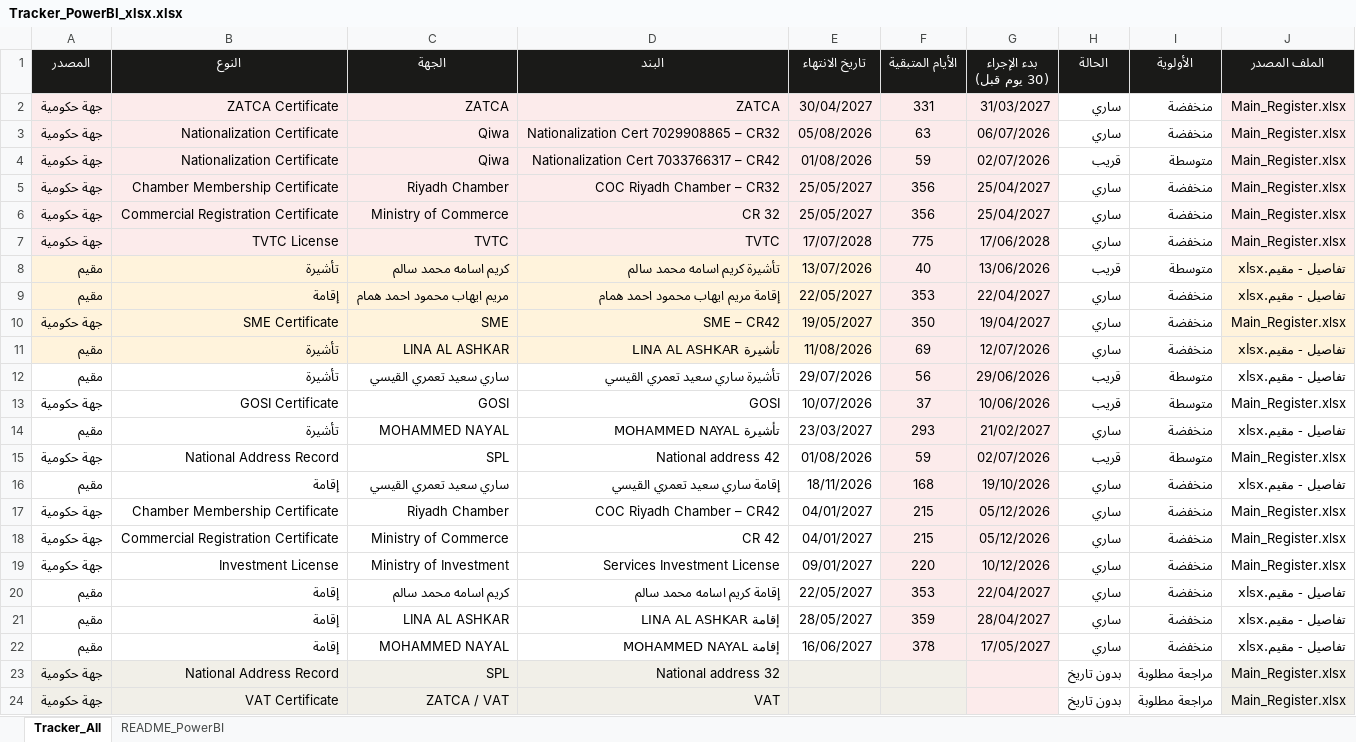
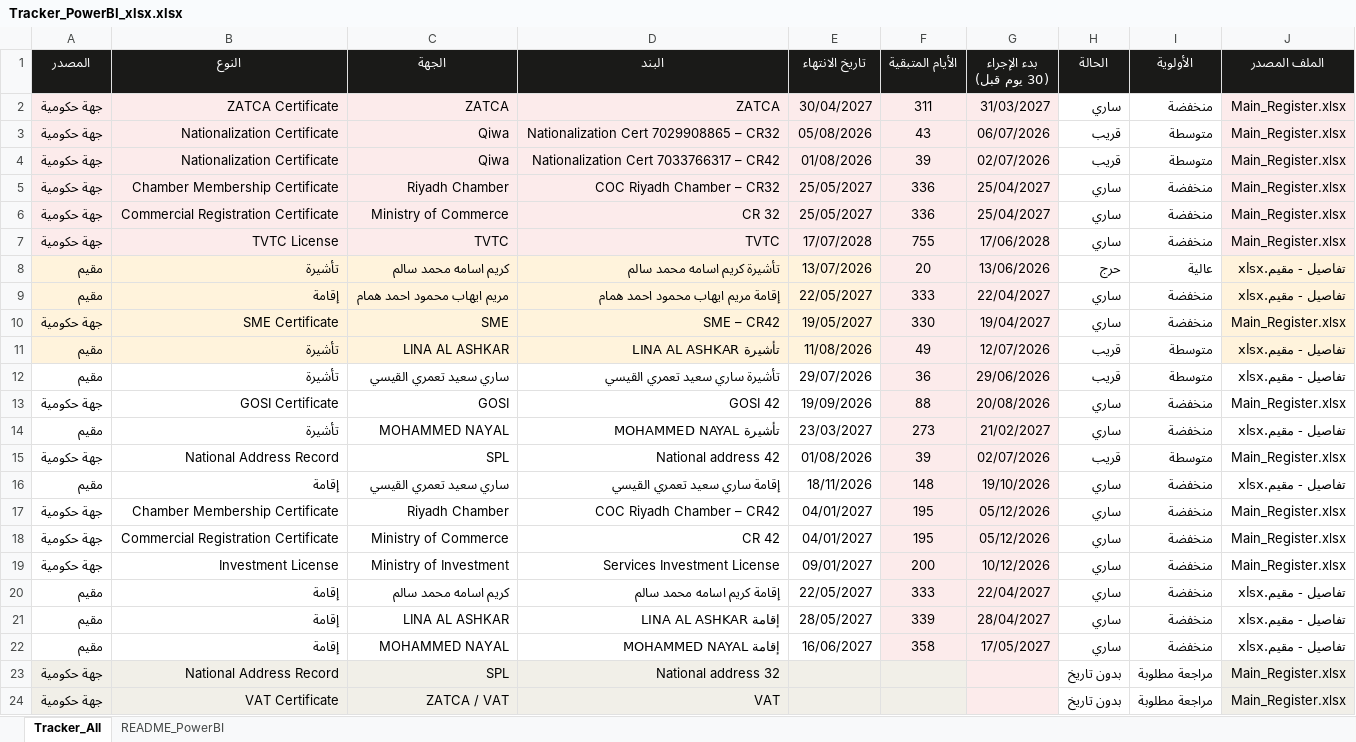
Before and after one commit to HamadAlzaben/Government-live-dashboard, an Excel workbook: Tracker_PowerBI_xlsx.xlsx, sheet Tracker_All, drawn as a sheet; only a part is shown; values as stored, in another font and other column widths than the file's, no borders; table styles not drawn; the diff covers the shown part only; the diff names each change by its address in the sheet, - before the commit and + after, or states it on an @@ line.

Commit message:
Add files via upload

```diff
--- a/Tracker_PowerBI_xlsx.xlsx (sheet Tracker_All)
+++ b/Tracker_PowerBI_xlsx.xlsx (sheet Tracker_All)
-F2 (الأيام المتبقية): 331
+F2 (الأيام المتبقية): 311
-F3 (الأيام المتبقية): 63
+F3 (الأيام المتبقية): 43
-H3 (الحالة): ساري
+H3 (الحالة): قريب
-I3 (الأولوية): منخفضة
+I3 (الأولوية): متوسطة
-F4 (الأيام المتبقية): 59
+F4 (الأيام المتبقية): 39
-F5:F6 (الأيام المتبقية): 356
+F5:F6 (الأيام المتبقية): 336
-F7 (الأيام المتبقية): 775
+F7 (الأيام المتبقية): 755
-F8 (الأيام المتبقية): 40
+F8 (الأيام المتبقية): 20
-H8 (الحالة): قريب
+H8 (الحالة): حرج
-I8 (الأولوية): متوسطة
+I8 (الأولوية): عالية
-F9 (الأيام المتبقية): 353
+F9 (الأيام المتبقية): 333
-F10 (الأيام المتبقية): 350
+F10 (الأيام المتبقية): 330
-F11 (الأيام المتبقية): 69
+F11 (الأيام المتبقية): 49
-H11 (الحالة): ساري
+H11 (الحالة): قريب
-I11 (الأولوية): منخفضة
+I11 (الأولوية): متوسطة
-F12 (الأيام المتبقية): 56
+F12 (الأيام المتبقية): 36
-D13 (البند): GOSI
+D13 (البند): GOSI 42
-E13 (تاريخ الانتهاء): 10/07/2026
+E13 (تاريخ الانتهاء): 19/09/2026
-F13 (الأيام المتبقية): 37
+F13 (الأيام المتبقية): 88
-G13 (بدء الإجراء (30 يوم قبل)): 10/06/2026
+G13 (بدء الإجراء (30 يوم قبل)): 20/08/2026
-H13 (الحالة): قريب
+H13 (الحالة): ساري
-I13 (الأولوية): متوسطة
+I13 (الأولوية): منخفضة
-F14 (الأيام المتبقية): 293
+F14 (الأيام المتبقية): 273
-F15 (الأيام المتبقية): 59
+F15 (الأيام المتبقية): 39
-F16 (الأيام المتبقية): 168
+F16 (الأيام المتبقية): 148
-F17:F18 (الأيام المتبقية): 215
+F17:F18 (الأيام المتبقية): 195
-F19 (الأيام المتبقية): 220
+F19 (الأيام المتبقية): 200
-F20 (الأيام المتبقية): 353
+F20 (الأيام المتبقية): 333
-F21 (الأيام المتبقية): 359
+F21 (الأيام المتبقية): 339
-F22 (الأيام المتبقية): 378
+F22 (الأيام المتبقية): 358
```
Also changed, not shown: 5 edited cells elsewhere in this sheet.
